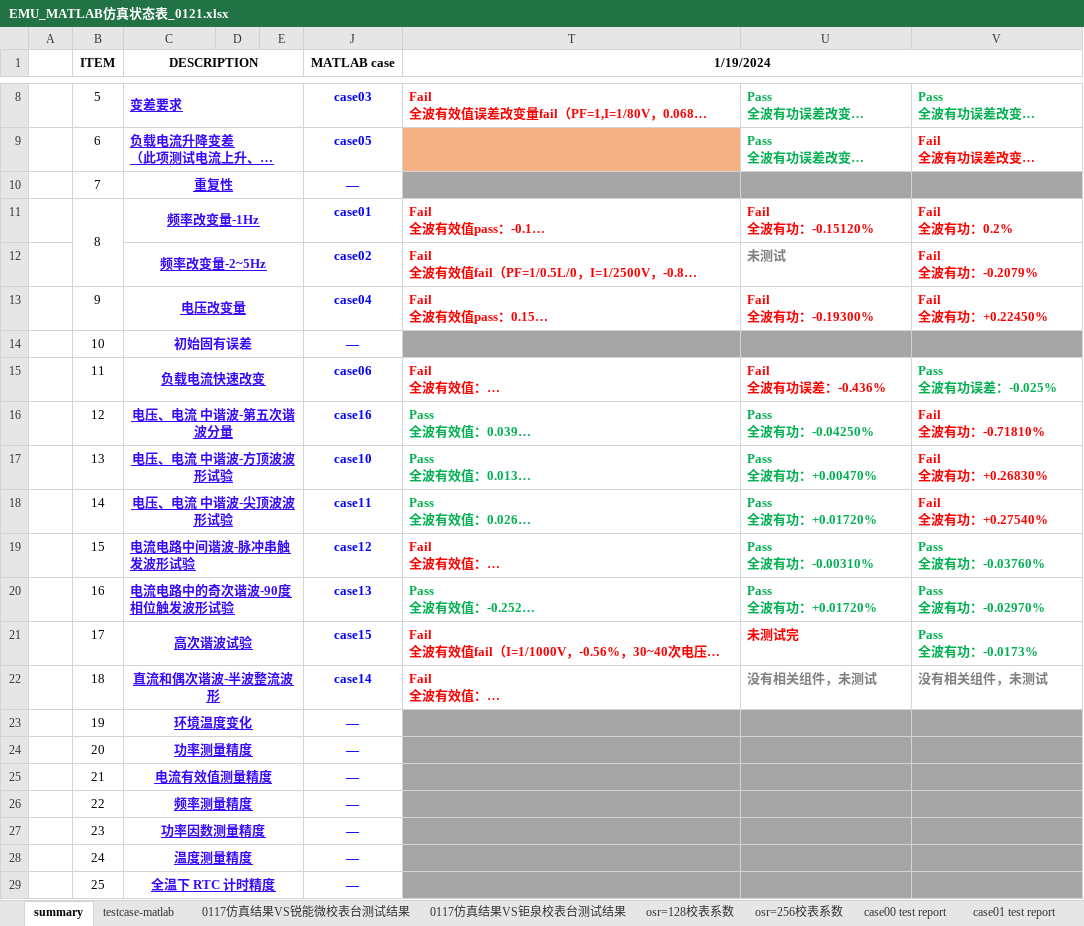
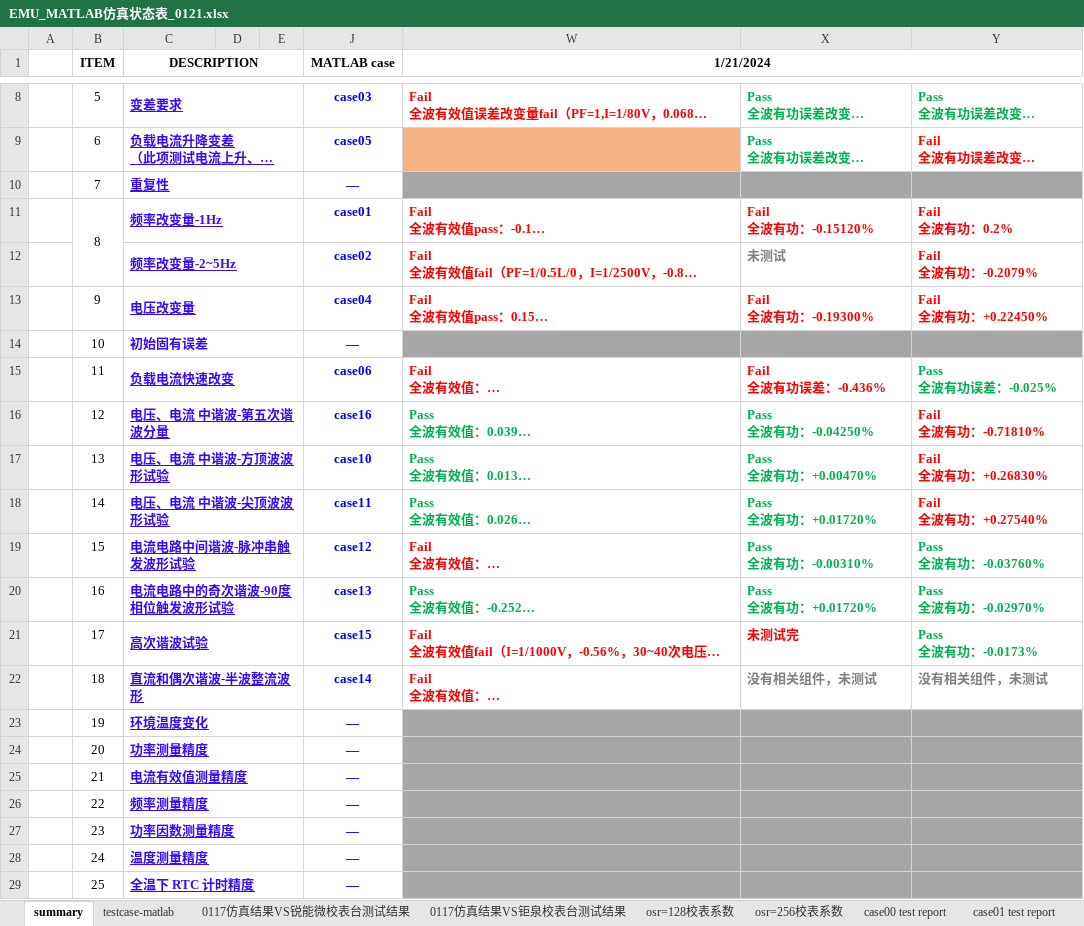
Before and after one commit to wzfhd/library, an Excel workbook: emu_result_process/data/EMU_MATLAB仿真状态表_0121.xlsx, sheet summary, drawn as a sheet; only a part is shown, gaps mark what is left out; long unchanged cells end in …; values as stored, in another font and other column widths than the file's, no borders; addresses are those after the commit; the diff names each change by its address in the sheet, - before the commit and + after, or states it on an @@ line.

```diff
--- a/emu_result_process/data/EMU_MATLAB仿真状态表_0121.xlsx (sheet summary)
+++ b/emu_result_process/data/EMU_MATLAB仿真状态表_0121.xlsx (sheet summary)
-W1: 1/19/2024
+W1: 1/21/2024
-C10:C18 alignment: center
+C10:C18 alignment: left
-C21:C29 alignment: center
+C21:C29 alignment: left
```
Also changed, not shown: sheet case00 test report, sheet case15 test report, sheet case02 test report, sheet case01 test report, sheet case04 test report, sheet case03 test report, 8 more sheets, other sheet tabs, hidden cells, emu_result_process/data/新建 XLSX 工作表.xlsx.
